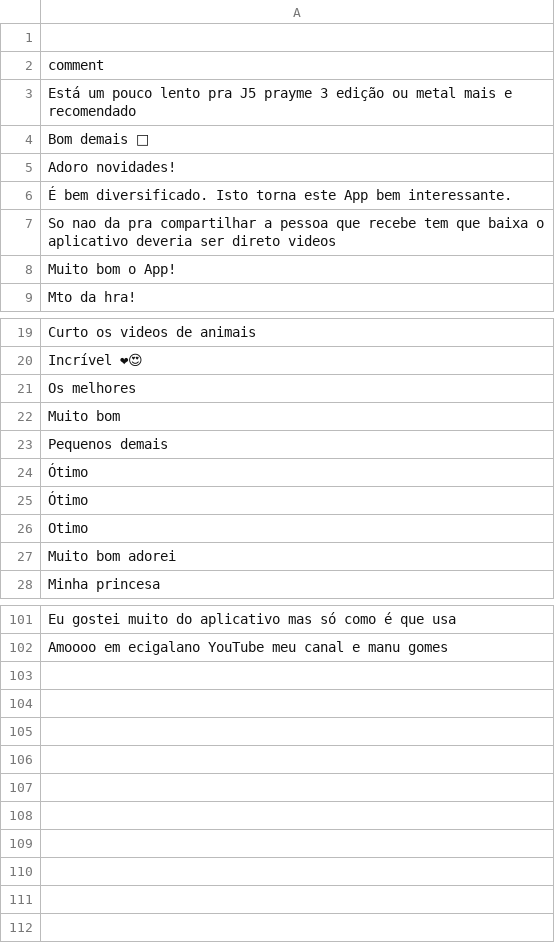
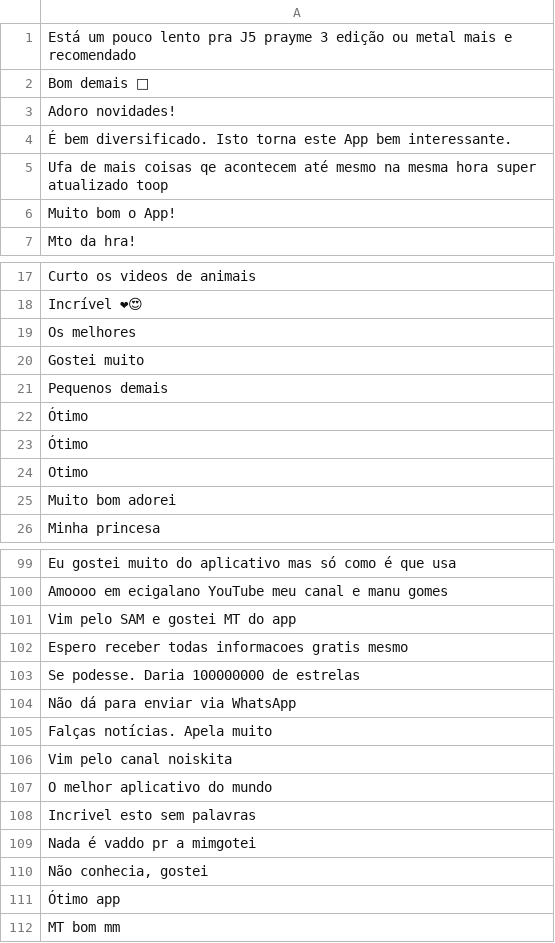
Before and after one commit to pauloigormoraes/blue, a CSV file: back/dataset/reviews.csv, drawn as a sheet; only a part is shown, gaps mark what is left out.

```diff
--- a/back/dataset/reviews.csv
+++ b/back/dataset/reviews.csv
@@ -1,3 +1 @@
-
-comment
 "Está um pouco lento pra J5 prayme 3 edição ou metal mais e recomendado "
@@ -6,3 +4,3 @@ comment
 "É bem diversificado. Isto torna este App bem interessante. "
-"So nao da pra compartilhar a pessoa que recebe tem que baixa o aplicativo deveria ser direto videos "
+"Ufa de mais coisas qe acontecem até mesmo na mesma hora super atualizado toop "
 "Muito bom o App! "
@@ -21,3 +19,3 @@ comment
 "Os melhores "
-"Muito bom "
+"Gostei muito "
 "Pequenos demais "
@@ -102 +100,13 @@ comment
 "Amoooo em ecigalano YouTube meu canal e manu gomes "
+"Vim pelo SAM e gostei MT do app "
+"Espero receber todas informacoes gratis mesmo "
+"Se podesse. Daria 100000000 de estrelas "
+"Não dá para enviar via WhatsApp "
+"Falças notícias. Apela muito "
+"Vim pelo canal noiskita "
+"O melhor aplicativo do mundo "
+"Incrivel esto sem palavras "
+"Nada é vaddo pr a mimgotei "
+"Não conhecia, gostei "
+"Ótimo app "
+"MT bom mm "
```
Also changed, not shown: 5 other files.
